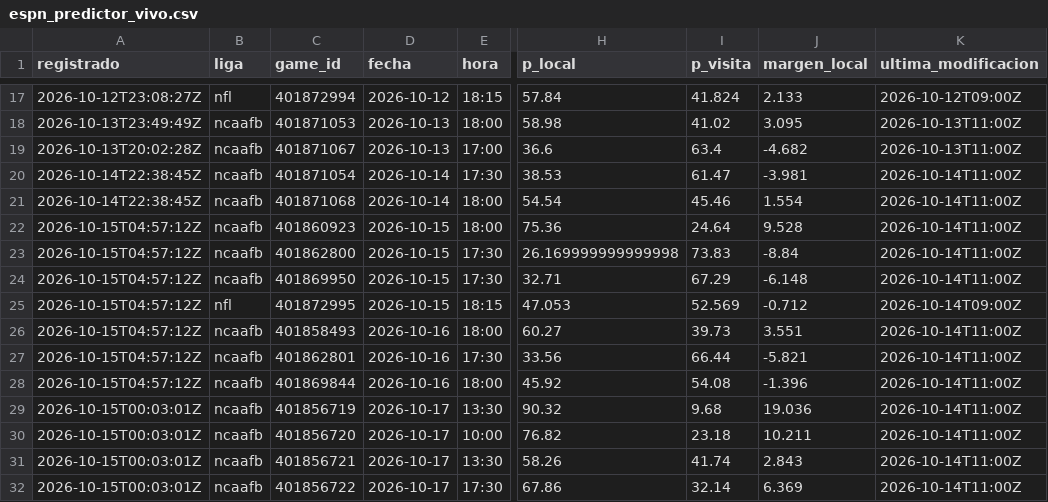
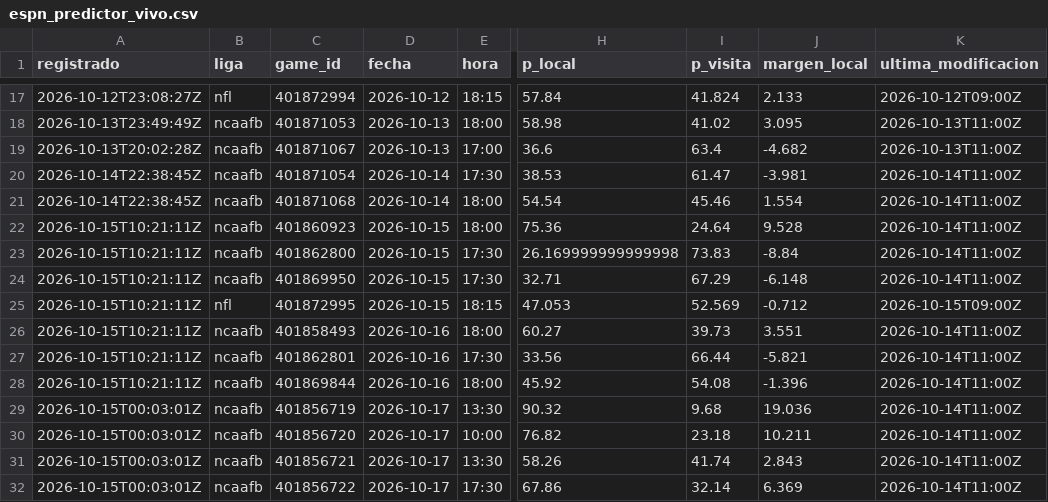
Before and after one commit to tenisman12/edgeline, a CSV file: salida/espn_predictor_vivo.csv, drawn as a sheet; only a part is shown, gaps mark what is left out; the diff names each change by its address in the sheet, - before the commit and + after, or states it on an @@ line.

```diff
--- a/salida/espn_predictor_vivo.csv
+++ b/salida/espn_predictor_vivo.csv
-A22:A28 (registrado): 2026-10-15T04:57:12Z
+A22:A28 (registrado): 2026-10-15T10:21:11Z
-K25 (ultima_modificacion): 2026-10-14T09:00Z
+K25 (ultima_modificacion): 2026-10-15T09:00Z
```
Also changed, not shown: salida/historial_calificado.csv, salida/historial_picks.csv, 47 other files.
